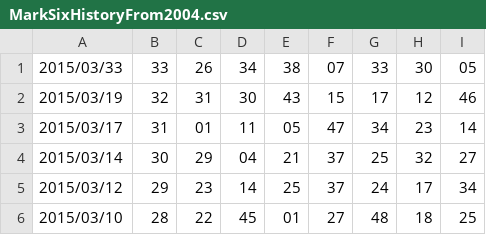
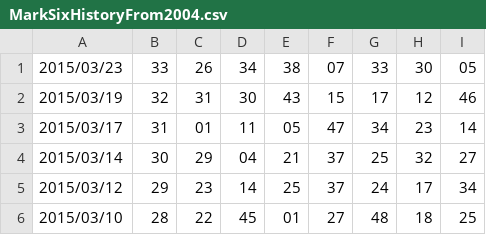
Before and after one commit to younthu/msm, a CSV file: MarkSixHistoryFrom2004.csv, drawn as a sheet; only a part is shown.

Commit message:
Update MarkSixHistoryFrom2004.csv

```diff
--- a/MarkSixHistoryFrom2004.csv
+++ b/MarkSixHistoryFrom2004.csv
@@ -1,2 +1,2 @@
-2015/03/33,33,26,34,38,07,33,30,05
+2015/03/23,33,26,34,38,07,33,30,05
 2015/03/19,32,31,30,43,15,17,12,46
```
